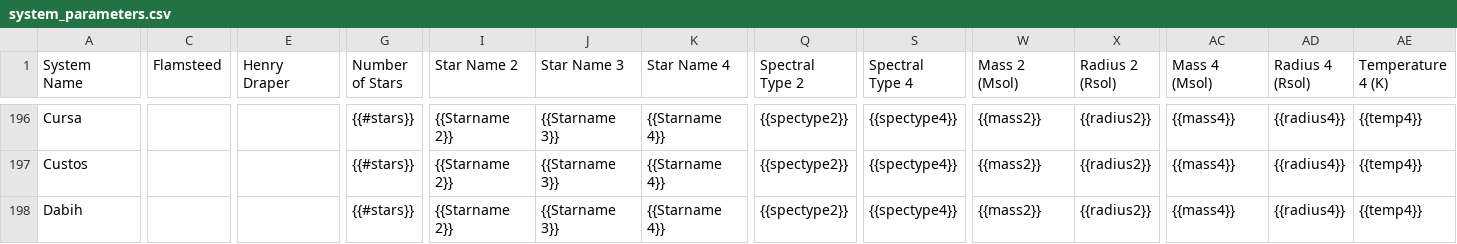
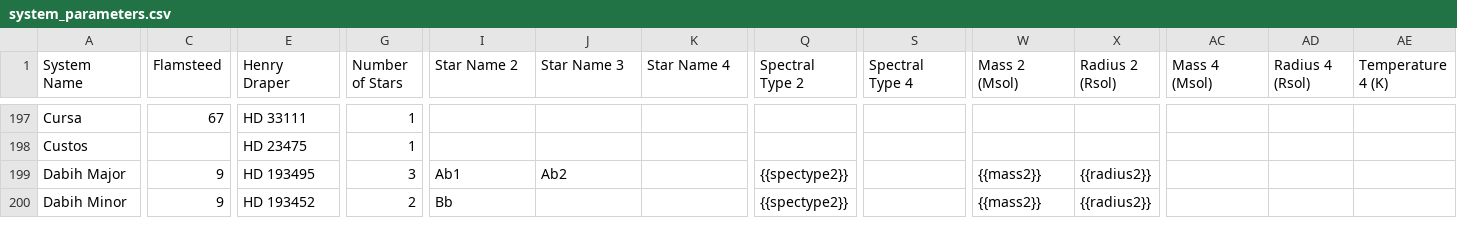
Before and after one commit to tcdoggett/gaia, a CSV file: src/planetary_system_data/system_parameters.csv, drawn as a sheet; only a part is shown, gaps mark what is left out; addresses are those after the commit; rows hold the shown columns only; the diff covers the shown part only; the diff names each change by its address in the sheet, - before the commit and + after, or states it on an @@ line.

Commit message:
Update system_parameters.csv

```diff
--- a/src/planetary_system_data/system_parameters.csv
+++ b/src/planetary_system_data/system_parameters.csv
-C197 (Flamsteed): (empty)
+C197 (Flamsteed): 67
-E197 (Henry Draper): (empty)
+E197 (Henry Draper): HD 33111
-G197:G198 (Number of Stars): {{#stars}}
+G197:G198 (Number of Stars): 1
-I197:I198 (Star Name 2): {{Starname 2}}
+I197:I198 (Star Name 2): (empty)
-J197:J198 (Star Name 3): {{Starname 3}}
+J197:J198 (Star Name 3): (empty)
-K197:K199 (Star Name 4): {{Starname 4}}
+K197:K199 (Star Name 4): (empty)
-Q197:Q198 (Spectral Type 2): {{spectype2}}
+Q197:Q198 (Spectral Type 2): (empty)
-S197:S199 (Spectral Type 4): {{spectype4}}
+S197:S199 (Spectral Type 4): (empty)
-W197:W198 (Mass 2 (Msol)): {{mass2}}
+W197:W198 (Mass 2 (Msol)): (empty)
-X197:X198 (Radius 2 (Rsol)): {{radius2}}
+X197:X198 (Radius 2 (Rsol)): (empty)
-AC197:AC199 (Mass 4 (Msol)): {{mass4}}
+AC197:AC199 (Mass 4 (Msol)): (empty)
-AD197:AD199 (Radius 4 (Rsol)): {{radius4}}
+AD197:AD199 (Radius 4 (Rsol)): (empty)
-AE197:AE199 (Temperature 4 (K)): {{temp4}}
+AE197:AE199 (Temperature 4 (K)): (empty)
-E198 (Henry Draper): (empty)
+E198 (Henry Draper): HD 23475
-A199 (System Name): Dabih
+A199 (System Name): Dabih Major
-C199 (Flamsteed): (empty)
+C199 (Flamsteed): 9
-E199 (Henry Draper): (empty)
+E199 (Henry Draper): HD 193495
-G199 (Number of Stars): {{#stars}}
+G199 (Number of Stars): 3
-I199 (Star Name 2): {{Starname 2}}
+I199 (Star Name 2): Ab1
-J199 (Star Name 3): {{Starname 3}}
+J199 (Star Name 3): Ab2
+row 200: Dabih Minor | 9 | HD 193452 | 2 | Bb |  |  | {{spectype2}} |  | {{mass2}} | {{radius2}}
```
Also changed, not shown: 1 added row and 61 edited cells elsewhere in this file.
